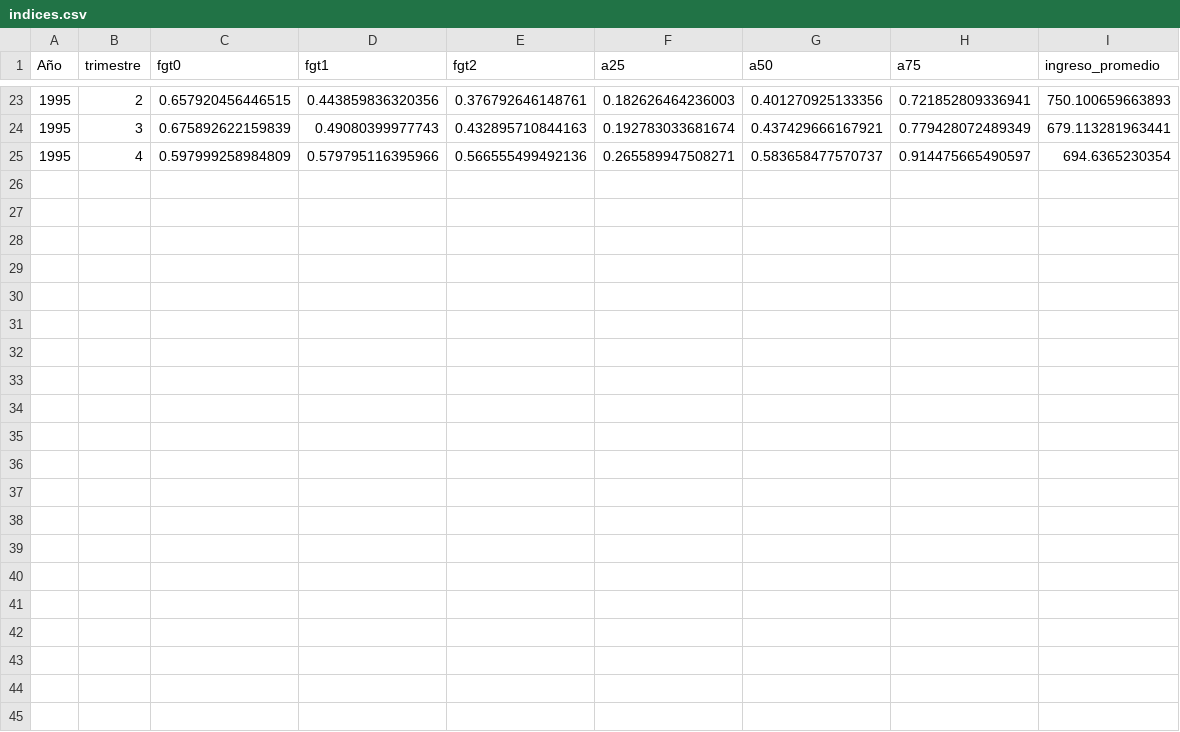
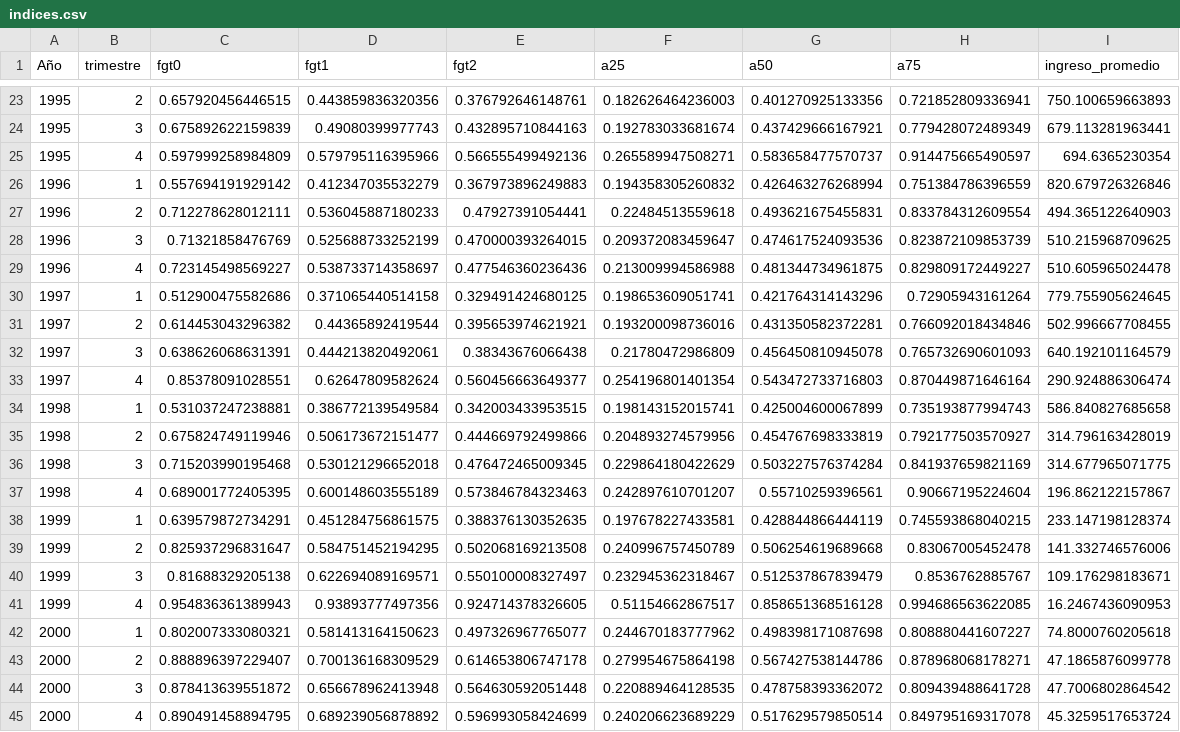
Before and after one commit to oejaramillo/salario-minimo-y-pobreza-Ecuador, a CSV file: indices.csv, drawn as a sheet; only a part is shown, gaps mark what is left out; the diff names each change by its address in the sheet, - before the commit and + after, or states it on an @@ line.

```diff
--- a/indices.csv
+++ b/indices.csv
+row 26: 1996 | 1 | 0.557694191929142 | 0.412347035532279 | 0.367973896249883 | 0.194358305260832 | 0.426463276268994 | 0.751384786396559 | 820.679726326846
+row 27: 1996 | 2 | 0.712278628012111 | 0.536045887180233 | 0.47927391054441 | 0.22484513559618 | 0.493621675455831 | 0.833784312609554 | 494.365122640903
+row 28: 1996 | 3 | 0.71321858476769 | 0.525688733252199 | 0.470000393264015 | 0.209372083459647 | 0.474617524093536 | 0.823872109853739 | 510.215968709625
+row 29: 1996 | 4 | 0.723145498569227 | 0.538733714358697 | 0.477546360236436 | 0.213009994586988 | 0.481344734961875 | 0.829809172449227 | 510.605965024478
+row 30: 1997 | 1 | 0.512900475582686 | 0.371065440514158 | 0.329491424680125 | 0.198653609051741 | 0.421764314143296 | 0.72905943161264 | 779.755905624645
+row 31: 1997 | 2 | 0.614453043296382 | 0.44365892419544 | 0.395653974621921 | 0.193200098736016 | 0.431350582372281 | 0.766092018434846 | 502.996667708455
+row 32: 1997 | 3 | 0.638626068631391 | 0.444213820492061 | 0.38343676066438 | 0.21780472986809 | 0.456450810945078 | 0.765732690601093 | 640.192101164579
+row 33: 1997 | 4 | 0.85378091028551 | 0.62647809582624 | 0.560456663649377 | 0.254196801401354 | 0.543472733716803 | 0.870449871646164 | 290.924886306474
+row 34: 1998 | 1 | 0.531037247238881 | 0.386772139549584 | 0.342003433953515 | 0.198143152015741 | 0.425004600067899 | 0.735193877994743 | 586.840827685658
+row 35: 1998 | 2 | 0.675824749119946 | 0.506173672151477 | 0.444669792499866 | 0.204893274579956 | 0.454767698333819 | 0.792177503570927 | 314.796163428019
+row 36: 1998 | 3 | 0.715203990195468 | 0.530121296652018 | 0.476472465009345 | 0.229864180422629 | 0.503227576374284 | 0.841937659821169 | 314.677965071775
+row 37: 1998 | 4 | 0.689001772405395 | 0.600148603555189 | 0.573846784323463 | 0.242897610701207 | 0.55710259396561 | 0.90667195224604 | 196.862122157867
+row 38: 1999 | 1 | 0.639579872734291 | 0.451284756861575 | 0.388376130352635 | 0.197678227433581 | 0.428844866444119 | 0.745593868040215 | 233.147198128374
+row 39: 1999 | 2 | 0.825937296831647 | 0.584751452194295 | 0.502068169213508 | 0.240996757450789 | 0.506254619689668 | 0.83067005452478 | 141.332746576006
+row 40: 1999 | 3 | 0.81688329205138 | 0.622694089169571 | 0.550100008327497 | 0.232945362318467 | 0.512537867839479 | 0.8536762885767 | 109.176298183671
+row 41: 1999 | 4 | 0.954836361389943 | 0.93893777497356 | 0.924714378326605 | 0.51154662867517 | 0.858651368516128 | 0.994686563622085 | 16.2467436090953
+row 42: 2000 | 1 | 0.802007333080321 | 0.581413164150623 | 0.497326967765077 | 0.244670183777962 | 0.498398171087698 | 0.808880441607227 | 74.8000760205618
+row 43: 2000 | 2 | 0.888896397229407 | 0.700136168309529 | 0.614653806747178 | 0.279954675864198 | 0.567427538144786 | 0.878968068178271 | 47.1865876099778
+row 44: 2000 | 3 | 0.878413639551872 | 0.656678962413948 | 0.564630592051448 | 0.220889464128535 | 0.478758393362072 | 0.809439488641728 | 47.7006802864542
+row 45: 2000 | 4 | 0.890491458894795 | 0.689239056878892 | 0.596993058424699 | 0.240206623689229 | 0.517629579850514 | 0.849795169317078 | 45.3259517653724
```
Also changed, not shown: datos_final.csv, 6 other files.
